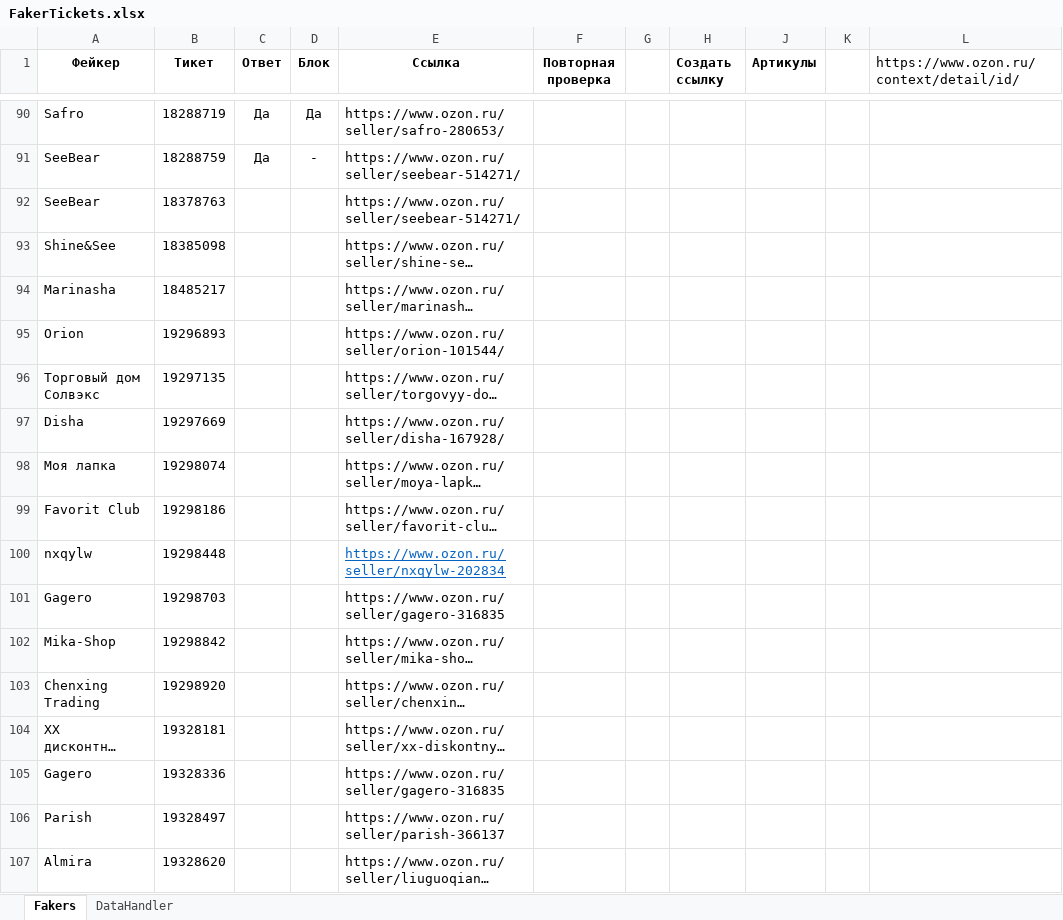
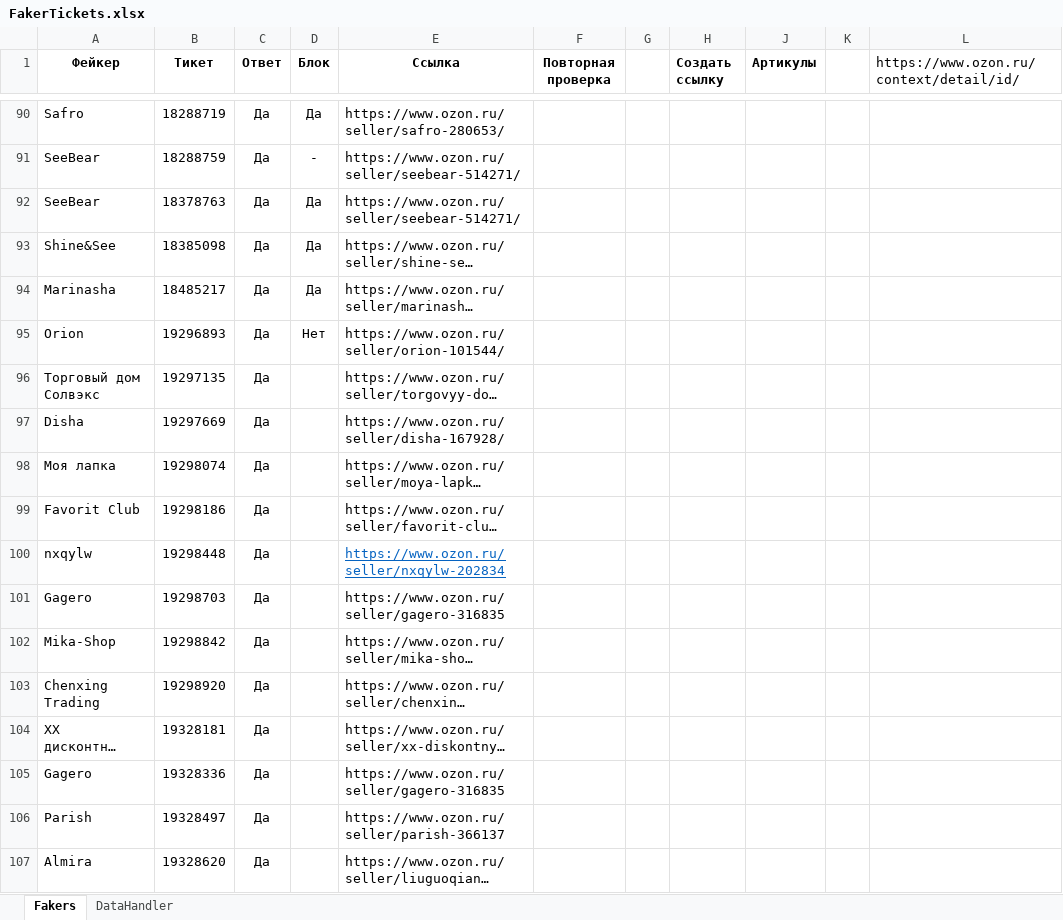
Before and after one commit to seyanaracore/HatsAndCaps, an Excel workbook: Excel/FakerTickets.xlsx, sheet Fakers, drawn as a sheet; only a part is shown, gaps mark what is left out; long unchanged cells end in …; values as stored, in another font and other column widths than the file's, no borders; conditional formats not drawn; the diff names each change by its address in the sheet, - before the commit and + after, or states it on an @@ line.

```diff
--- a/Excel/FakerTickets.xlsx (sheet Fakers)
+++ b/Excel/FakerTickets.xlsx (sheet Fakers)
-C92:C107 (Ответ): (empty)
+C92:C107 (Ответ): Да
-D92:D94 (Блок): (empty)
+D92:D94 (Блок): Да
-D95 (Блок): (empty)
+D95 (Блок): Нет
```
Also changed, not shown: sheet DataHandler, Excel/New Era/2022.09.06/1C-Delivery-Loader v6.4.xlsm, Excel/New Era/2022.09.06/Tech v11.7.xlsm, 17 other files.
